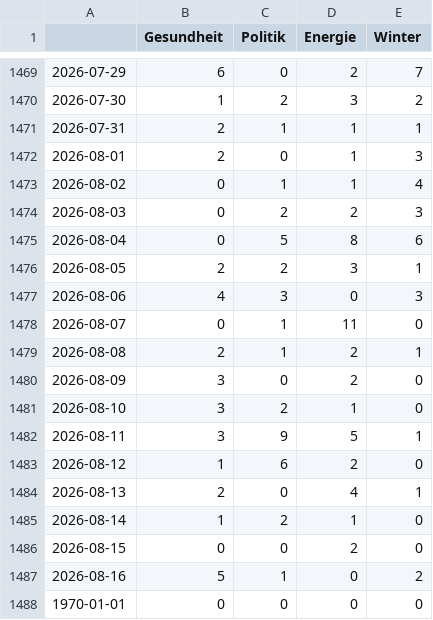
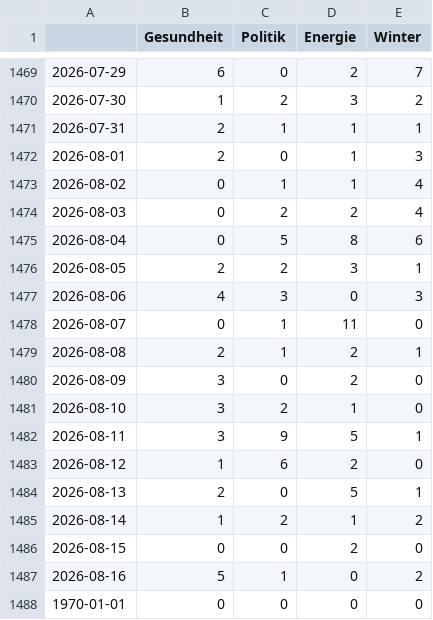
Before and after one commit to paulski99-news/winterIsComing2, a CSV file: csv/topics_date.csv, drawn as a sheet; only a part is shown, gaps mark what is left out.

```diff
--- a/csv/topics_date.csv
+++ b/csv/topics_date.csv
@@ -1473,3 +1473,3 @@
 2026-08-02,0,1,1,4
-2026-08-03,0,2,2,3
+2026-08-03,0,2,2,4
 2026-08-04,0,5,8,6
@@ -1483,4 +1483,4 @@
 2026-08-12,1,6,2,0
-2026-08-13,2,0,4,1
-2026-08-14,1,2,1,0
+2026-08-13,2,0,5,1
+2026-08-14,1,2,1,2
 2026-08-15,0,0,2,0
```
Also changed, not shown: 4 other files.
